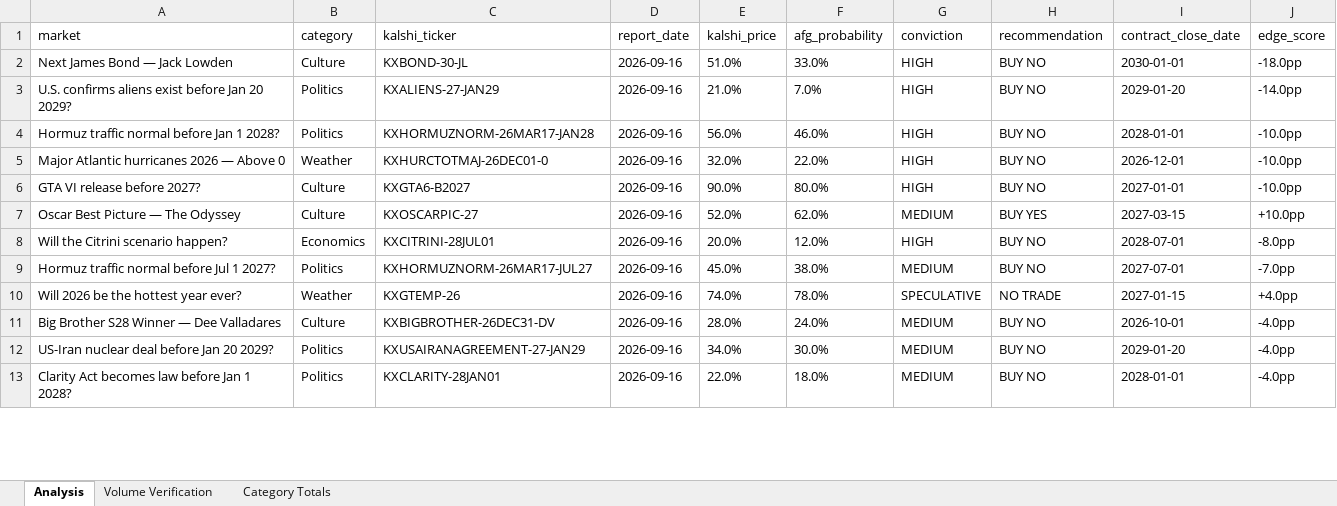
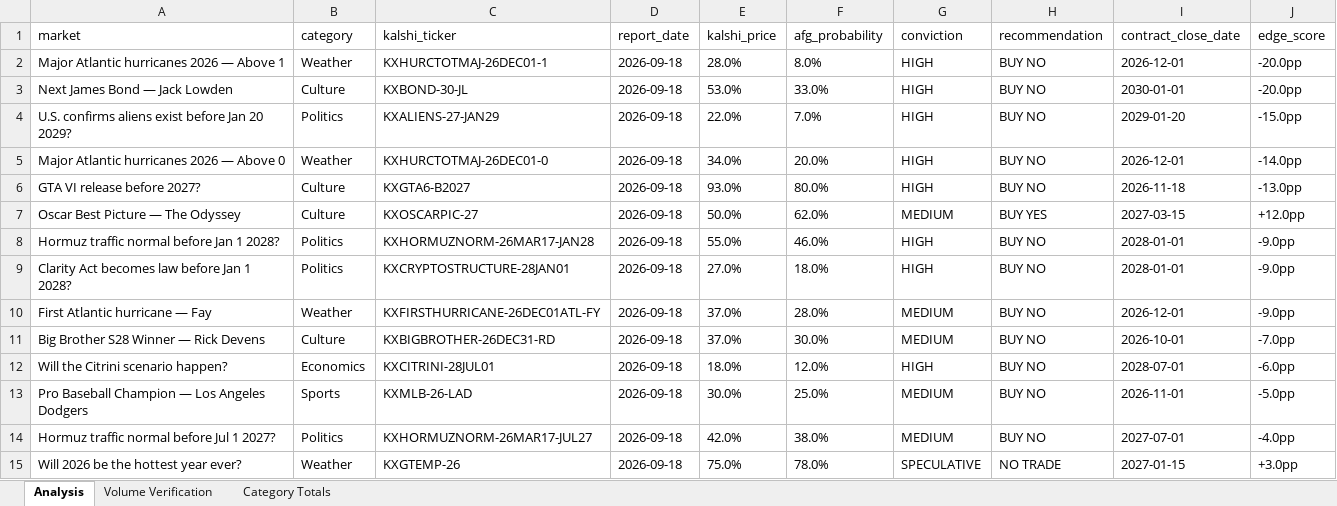
Before and after one commit to scowlfaceq02/afg-scorecard, an Excel workbook: data/final_report.xlsx, sheet Analysis, drawn as a sheet; only a part is shown; values as stored, in another font and other column widths than the file's, no borders; removed rows and columns are numbered as before the commit, all else as after; the diff covers the shown part only; the diff names each change by its address in the sheet, - before the commit and + after, or states it on an @@ line.

Commit message:
cycle update <date>

```diff
--- a/data/final_report.xlsx (sheet Analysis)
+++ b/data/final_report.xlsx (sheet Analysis)
+row 2: Major Atlantic hurricanes 2026 — Above 1 | Weather | KXHURCTOTMAJ-26DEC01-1 | 2026-09-18 | 28.0% | 8.0% | HIGH | BUY NO | 2026-12-01 | -20.0pp
-D3:D4 (report_date): 2026-09-16
+D3:D4 (report_date): 2026-09-18
-E3 (kalshi_price): 51.0%
+E3 (kalshi_price): 53.0%
-J3 (edge_score): -18.0pp
+J3 (edge_score): -20.0pp
-E4 (kalshi_price): 21.0%
+E4 (kalshi_price): 22.0%
-J4 (edge_score): -14.0pp
+J4 (edge_score): -15.0pp
-row 4: Hormuz traffic normal before Jan 1 2028? | Politics | KXHORMUZNORM-26MAR17-JAN28 | 2026-09-16 | 56.0% | 46.0% | HIGH | BUY NO | 2028-01-01 | -10.0pp
-D5:D7 (report_date): 2026-09-16
+D5:D7 (report_date): 2026-09-18
-E5 (kalshi_price): 32.0%
+E5 (kalshi_price): 34.0%
-F5 (afg_probability): 22.0%
+F5 (afg_probability): 20.0%
-J5 (edge_score): -10.0pp
+J5 (edge_score): -14.0pp
-E6 (kalshi_price): 90.0%
+E6 (kalshi_price): 93.0%
-I6 (contract_close_date): 2027-01-01
+I6 (contract_close_date): 2026-11-18
-J6 (edge_score): -10.0pp
+J6 (edge_score): -13.0pp
-E7 (kalshi_price): 52.0%
+E7 (kalshi_price): 50.0%
-J7 (edge_score): +10.0pp
+J7 (edge_score): +12.0pp
+row 8: Hormuz traffic normal before Jan 1 2028? | Politics | KXHORMUZNORM-26MAR17-JAN28 | 2026-09-18 | 55.0% | 46.0% | HIGH | BUY NO | 2028-01-01 | -9.0pp
+row 9: Clarity Act becomes law before Jan 1 2028? | Politics | KXCRYPTOSTRUCTURE-28JAN01 | 2026-09-18 | 27.0% | 18.0% | HIGH | BUY NO | 2028-01-01 | -9.0pp
+row 10: First Atlantic hurricane — Fay | Weather | KXFIRSTHURRICANE-26DEC01ATL-FY | 2026-09-18 | 37.0% | 28.0% | MEDIUM | BUY NO | 2026-12-01 | -9.0pp
+row 11: Big Brother S28 Winner — Rick Devens | Culture | KXBIGBROTHER-26DEC31-RD | 2026-09-18 | 37.0% | 30.0% | MEDIUM | BUY NO | 2026-10-01 | -7.0pp
-D12 (report_date): 2026-09-16
+D12 (report_date): 2026-09-18
-E12 (kalshi_price): 20.0%
+E12 (kalshi_price): 18.0%
-J12 (edge_score): -8.0pp
+J12 (edge_score): -6.0pp
+row 13: Pro Baseball Champion — Los Angeles Dodgers | Sports | KXMLB-26-LAD | 2026-09-18 | 30.0% | 25.0% | MEDIUM | BUY NO | 2026-11-01 | -5.0pp
-D14:D15 (report_date): 2026-09-16
+D14:D15 (report_date): 2026-09-18
-E14 (kalshi_price): 45.0%
+E14 (kalshi_price): 42.0%
-J14 (edge_score): -7.0pp
+J14 (edge_score): -4.0pp
-E15 (kalshi_price): 74.0%
+E15 (kalshi_price): 75.0%
-J15 (edge_score): +4.0pp
+J15 (edge_score): +3.0pp
-row 11: Big Brother S28 Winner — Dee Valladares | Culture | KXBIGBROTHER-26DEC31-DV | 2026-09-16 | 28.0% | 24.0% | MEDIUM | BUY NO | 2026-10-01 | -4.0pp
-row 12: US-Iran nuclear deal before Jan 20 2029? | Politics | KXUSAIRANAGREEMENT-27-JAN29 | 2026-09-16 | 34.0% | 30.0% | MEDIUM | BUY NO | 2029-01-20 | -4.0pp
-row 13: Clarity Act becomes law before Jan 1 2028? | Politics | KXCLARITY-28JAN01 | 2026-09-16 | 22.0% | 18.0% | MEDIUM | BUY NO | 2028-01-01 | -4.0pp
```
Also changed, not shown: 4 added rows, 6 removed rows and 27 edited cells elsewhere in this sheet, 8 other files.
